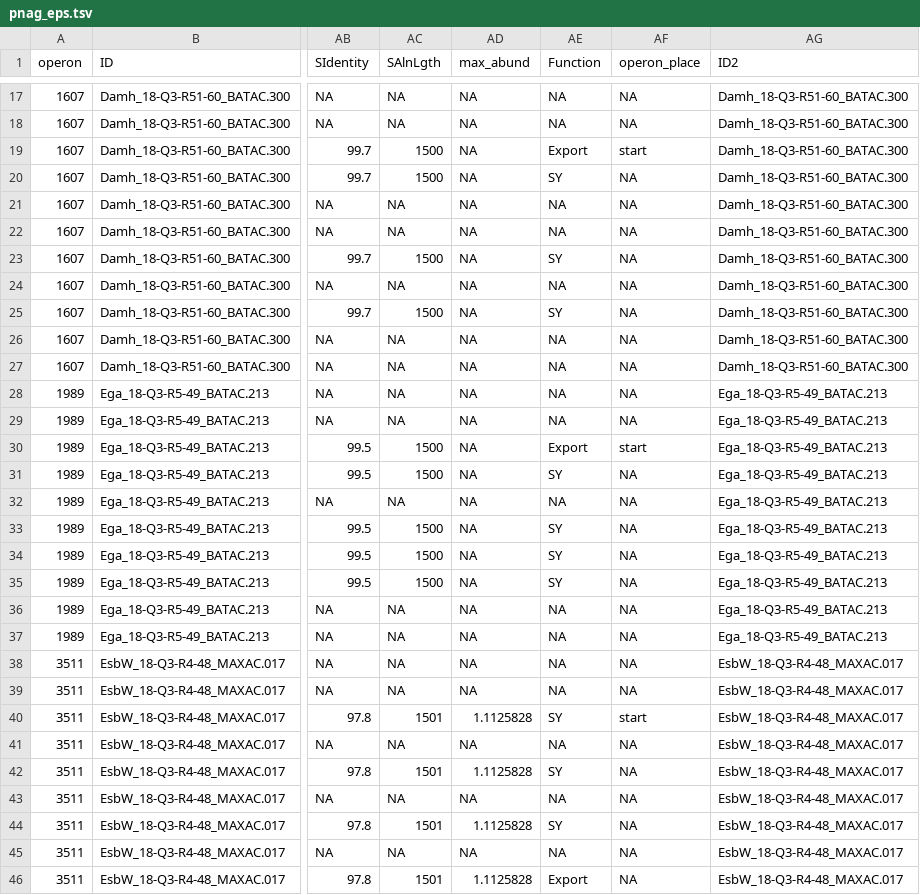
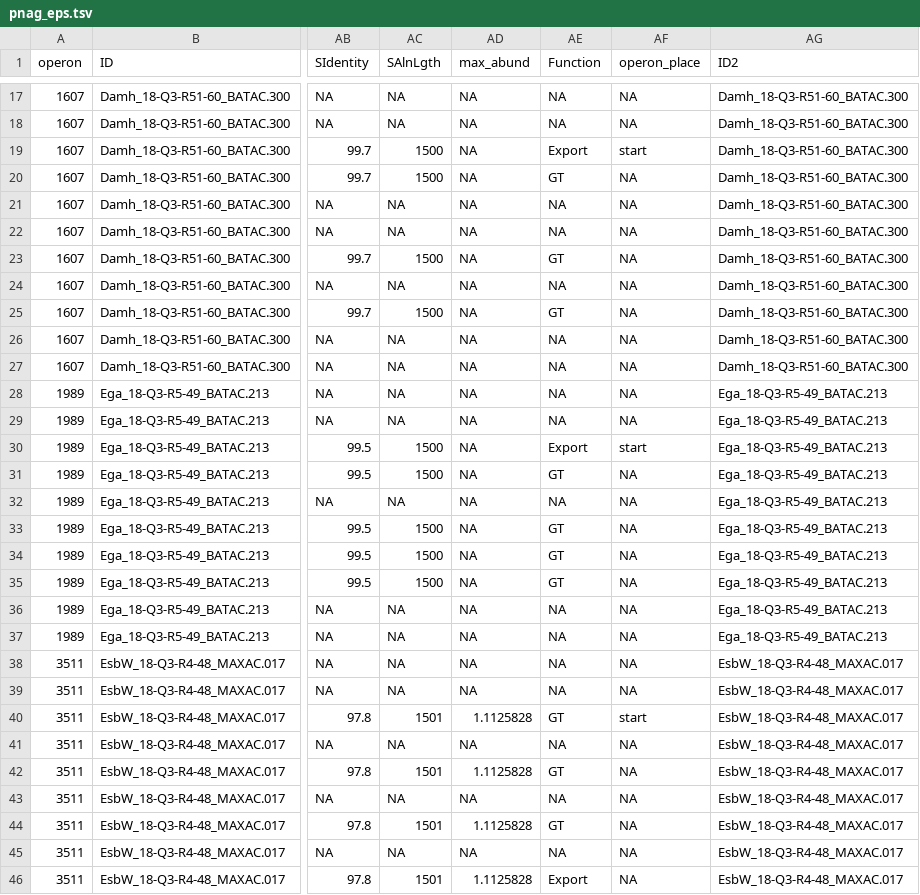
Before and after one commit to SorenHeidelbach/EPS-synthesis-in-AS-bacteria, a TSV file: output/psi_operon_full/pnag_eps.tsv, drawn as a sheet; only a part is shown, gaps mark what is left out; the diff covers the shown part only; the diff names each change by its address in the sheet, - before the commit and + after, or states it on an @@ line.

```diff
--- a/output/psi_operon_full/pnag_eps.tsv
+++ b/output/psi_operon_full/pnag_eps.tsv
-AE20 (Function): SY
+AE20 (Function): GT
-AE23 (Function): SY
+AE23 (Function): GT
-AE25 (Function): SY
+AE25 (Function): GT
-AE31 (Function): SY
+AE31 (Function): GT
-AE33:AE35 (Function): SY
+AE33:AE35 (Function): GT
-AE40 (Function): SY
+AE40 (Function): GT
-AE42 (Function): SY
+AE42 (Function): GT
-AE44 (Function): SY
+AE44 (Function): GT
```
Also changed, not shown: 17 edited cells elsewhere in this file, output/psi_operon_full/cellulose1.tsv, output/psi_operon_full/curdlan.tsv, 27 other files.
